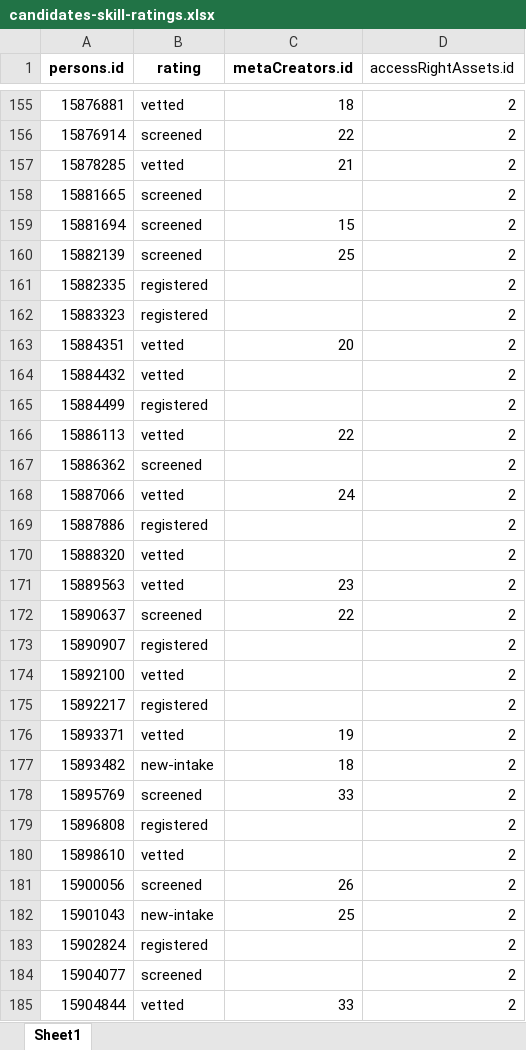
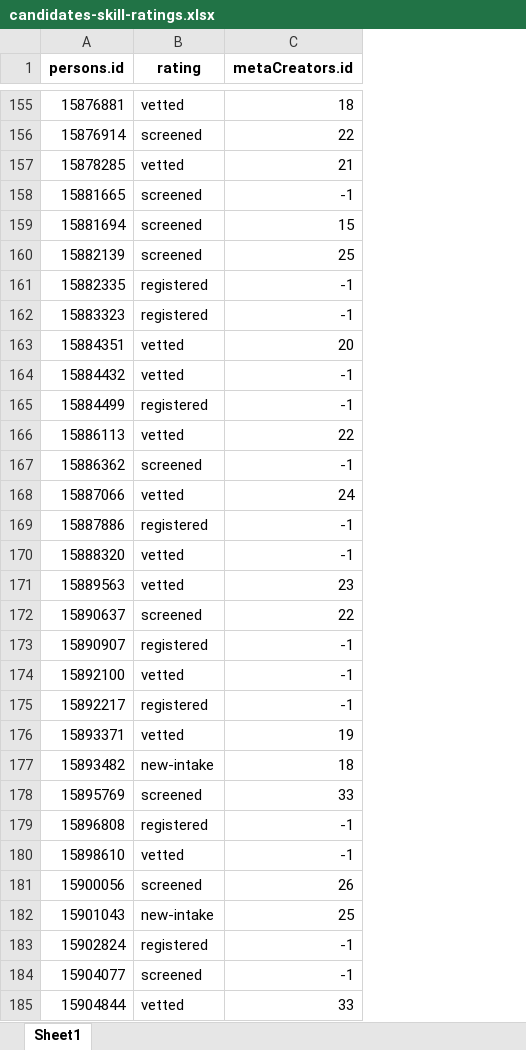
Before and after one commit to christophe-meade-marinemax/tcn.migration, an Excel workbook: formatted/candidates/candidates-10/candidates-skill-ratings.xlsx, sheet Sheet1, drawn as a sheet; only a part is shown, gaps mark what is left out; values as stored, in another font and other column widths than the file's, no borders; the diff covers the shown part only; the diff names each change by its address in the sheet, - before the commit and + after, or states it on an @@ line.

```diff
--- a/formatted/candidates/candidates-10/candidates-skill-ratings.xlsx (sheet Sheet1)
+++ b/formatted/candidates/candidates-10/candidates-skill-ratings.xlsx (sheet Sheet1)
-column D (accessRightAssets.id), rows 155-185: all 2
-C158 (metaCreators.id): (empty)
+C158 (metaCreators.id): -1
-C161:C162 (metaCreators.id): (empty)
+C161:C162 (metaCreators.id): -1
-C164:C165 (metaCreators.id): (empty)
+C164:C165 (metaCreators.id): -1
-C167 (metaCreators.id): (empty)
+C167 (metaCreators.id): -1
-C169:C170 (metaCreators.id): (empty)
+C169:C170 (metaCreators.id): -1
-C173:C175 (metaCreators.id): (empty)
+C173:C175 (metaCreators.id): -1
-C179:C180 (metaCreators.id): (empty)
+C179:C180 (metaCreators.id): -1
-C183:C184 (metaCreators.id): (empty)
+C183:C184 (metaCreators.id): -1
```
Also changed, not shown: 582 edited cells elsewhere in this sheet, formatted/candidates/candidates-11/candidates-skill-ratings.xlsx, formatted/candidates/candidates-6/candidates-current-locations.xlsx, 22 other files.
